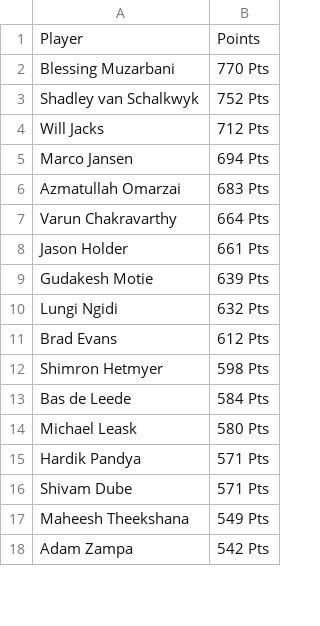
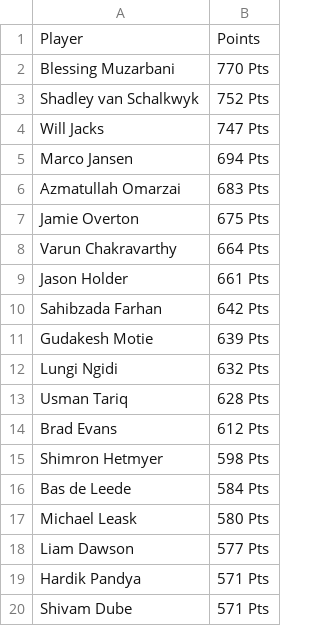
Before and after one commit to sanjeev-murthy/2026-T20-WC-Auction, a CSV file: points_calc/players_total_points.csv, drawn as a sheet; only a part is shown; the shorter side is filled out with more unchanged rows; the diff covers the shown part only.

```diff
--- a/points_calc/players_total_points.csv
+++ b/points_calc/players_total_points.csv
@@ -3,9 +3,12 @@ Blessing Muzarbani,770 Pts
 Shadley van Schalkwyk,752 Pts
-Will Jacks,712 Pts
+Will Jacks,747 Pts
 Marco Jansen,694 Pts
 Azmatullah Omarzai,683 Pts
+Jamie Overton,675 Pts
 Varun Chakravarthy,664 Pts
 Jason Holder,661 Pts
+Sahibzada Farhan,642 Pts
 Gudakesh Motie,639 Pts
 Lungi Ngidi,632 Pts
+Usman Tariq,628 Pts
 Brad Evans,612 Pts
@@ -14,2 +17,3 @@ Bas de Leede,584 Pts
 Michael Leask,580 Pts
+Liam Dawson,577 Pts
 Hardik Pandya,571 Pts
```
Also changed, not shown: 15 added rows, 19 removed rows and 1 edited cell elsewhere in this file, 3 other files.
